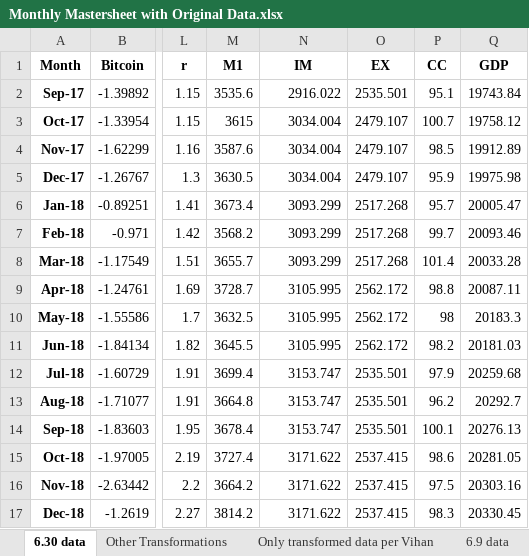
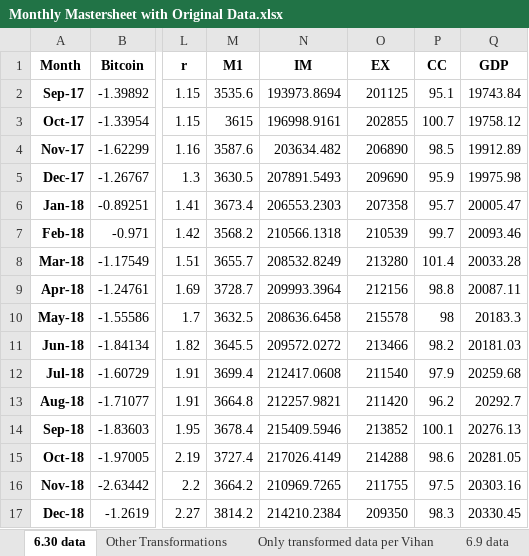
Before and after one commit to tianyishen701/CryptoMacroecon-Prediction-CSUREMM, an Excel workbook: data/Monthly Mastersheet with Original Data.xlsx, sheet 6.30 data, drawn as a sheet; only a part is shown, gaps mark what is left out; values as stored, in another font and other column widths than the file's, no borders; the diff covers the shown part only; the diff names each change by its address in the sheet, - before the commit and + after, or states it on an @@ line.

```diff
--- a/data/Monthly Mastersheet with Original Data.xlsx (sheet 6.30 data)
+++ b/data/Monthly Mastersheet with Original Data.xlsx (sheet 6.30 data)
-N2 (IM): 2916.022
+N2 (IM): 193973.8694
-O2 (EX): 2535.501
+O2 (EX): 201125
-N3 (IM): 3034.004
+N3 (IM): 196998.9161
-O3 (EX): 2479.107
+O3 (EX): 202855
-N4 (IM): 3034.004
+N4 (IM): 203634.482
-O4 (EX): 2479.107
+O4 (EX): 206890
-N5 (IM): 3034.004
+N5 (IM): 207891.5493
-O5 (EX): 2479.107
+O5 (EX): 209690
-N6 (IM): 3093.299
+N6 (IM): 206553.2303
-O6 (EX): 2517.268
+O6 (EX): 207358
-N7 (IM): 3093.299
+N7 (IM): 210566.1318
-O7 (EX): 2517.268
+O7 (EX): 210539
-N8 (IM): 3093.299
+N8 (IM): 208532.8249
-O8 (EX): 2517.268
+O8 (EX): 213280
-N9 (IM): 3105.995
+N9 (IM): 209993.3964
-O9 (EX): 2562.172
+O9 (EX): 212156
-N10 (IM): 3105.995
+N10 (IM): 208636.6458
-O10 (EX): 2562.172
+O10 (EX): 215578
-N11 (IM): 3105.995
+N11 (IM): 209572.0272
-O11 (EX): 2562.172
+O11 (EX): 213466
-N12 (IM): 3153.747
+N12 (IM): 212417.0608
-O12 (EX): 2535.501
+O12 (EX): 211540
-N13 (IM): 3153.747
+N13 (IM): 212257.9821
-O13 (EX): 2535.501
+O13 (EX): 211420
-N14 (IM): 3153.747
+N14 (IM): 215409.5946
-O14 (EX): 2535.501
+O14 (EX): 213852
-N15 (IM): 3171.622
+N15 (IM): 217026.4149
-O15 (EX): 2537.415
+O15 (EX): 214288
-N16 (IM): 3171.622
+N16 (IM): 210969.7265
-O16 (EX): 2537.415
+O16 (EX): 211755
-N17 (IM): 3171.622
+N17 (IM): 214210.2384
-O17 (EX): 2537.415
+O17 (EX): 209350
```
Also changed, not shown: 146 edited cells elsewhere in this sheet, 1 other file.
